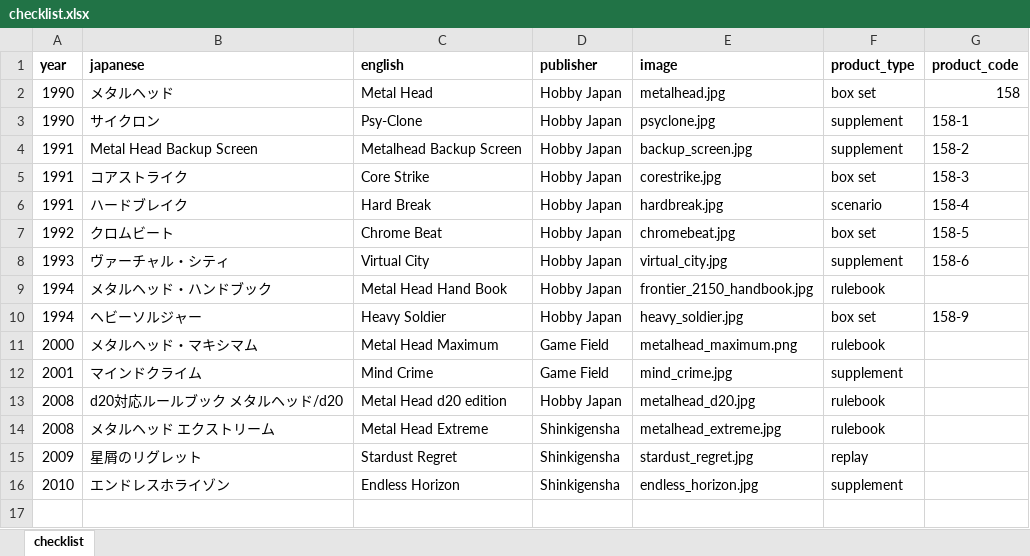
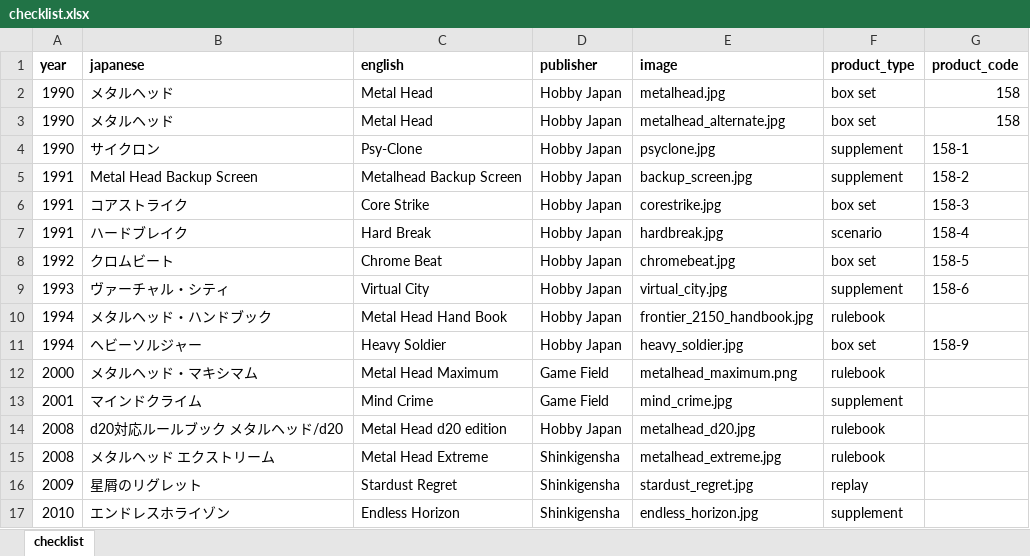
Before and after one commit to weatherspud/japanese-collectors-list, an Excel workbook: metalhead/checklist.xlsx, sheet checklist, drawn as a sheet; values as stored, in another font and other column widths than the file's, no borders; the diff names each change by its address in the sheet, - before the commit and + after, or states it on an @@ line.

Commit message:
another metalhead cover

```diff
--- a/metalhead/checklist.xlsx (sheet checklist)
+++ b/metalhead/checklist.xlsx (sheet checklist)
+row 3: 1990 | メタルヘッド | Metal Head | Hobby Japan | metalhead_alternate.jpg | box set | 158
```
Also changed, not shown: 4 other files.
